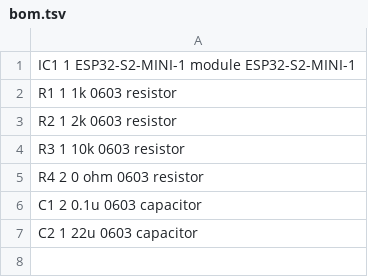
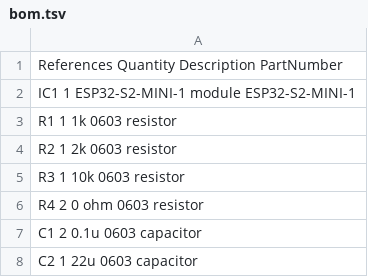
Before and after one commit to lowtolerance/OGXMUOTA, a TSV file: bom.tsv, drawn as a sheet; the diff names each change by its address in the sheet, - before the commit and + after, or states it on an @@ line.

Commit message:
Added fields :roll_eyes:

```diff
--- a/bom.tsv
+++ b/bom.tsv
+row 1: References Quantity Description PartNumber
```
